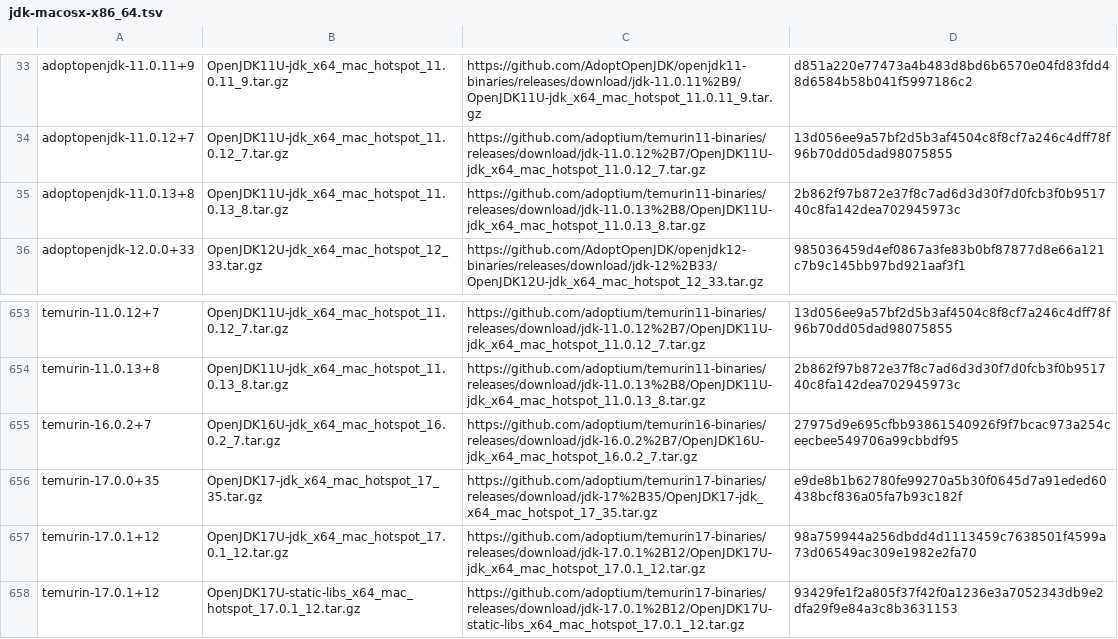
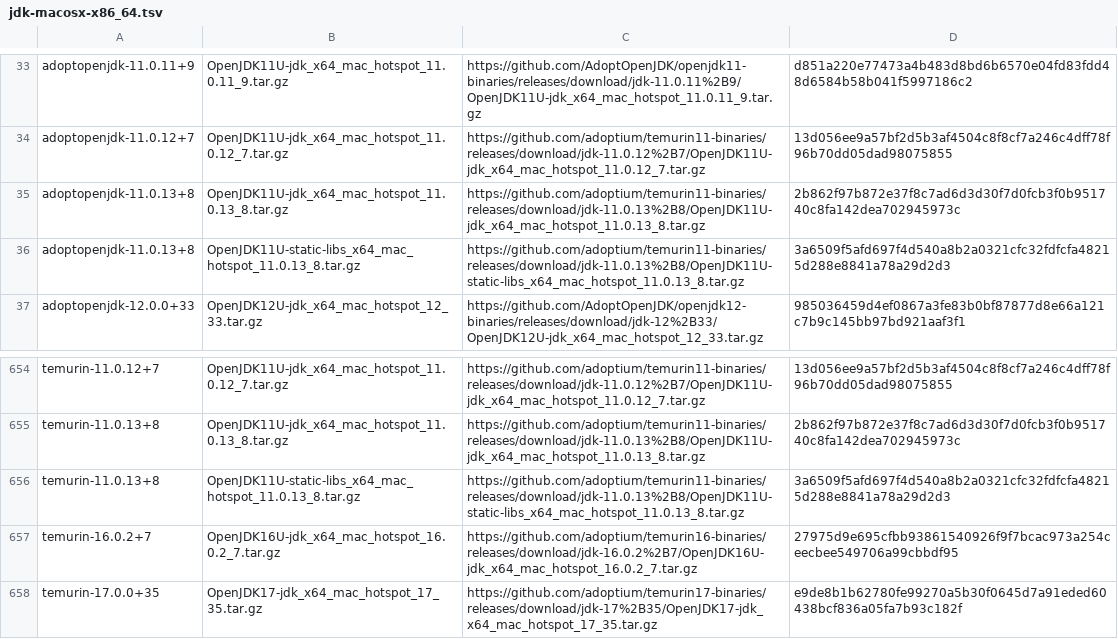
Before and after one commit to halcyon/asdf-java, a TSV file: data/jdk-macosx-x86_64.tsv, drawn as a sheet; only a part is shown, gaps mark what is left out; the shorter side is filled out with more unchanged rows.

```diff
--- a/data/jdk-macosx-x86_64.tsv
+++ b/data/jdk-macosx-x86_64.tsv
@@ -35,2 +35,3 @@ adoptopenjdk-11.0.12+7	OpenJDK11U-jdk_x64_mac_hotspot_11.0.12_7.tar.gz	https://g
 adoptopenjdk-11.0.13+8	OpenJDK11U-jdk_x64_mac_hotspot_11.0.13_8.tar.gz	https://github.com/adoptium/temurin11-binaries/releases/download/jdk-11.0.13%2B8/OpenJDK11U-jdk_x64_mac_hotspot_11.0.13_8.tar.gz	2b862f97b872e37f8c7ad6d3d30f7d0fcb3f0b951740c8fa142dea702945973c
+adoptopenjdk-11.0.13+8	OpenJDK11U-static-libs_x64_mac_hotspot_11.0.13_8.tar.gz	https://github.com/adoptium/temurin11-binaries/releases/download/jdk-11.0.13%2B8/OpenJDK11U-static-libs_x64_mac_hotspot_11.0.13_8.tar.gz	3a6509f5afd697f4d540a8b2a0321cfc32fdfcfa48215d288e8841a78a29d2d3
 adoptopenjdk-12.0.0+33	OpenJDK12U-jdk_x64_mac_hotspot_12_33.tar.gz	https://github.com/AdoptOpenJDK/openjdk12-binaries/releases/download/jdk-12%2B33/OpenJDK12U-jdk_x64_mac_hotspot_12_33.tar.gz	985036459d4ef0867a3fe83b0bf87877d8e66a121c7b9c145bb97bd921aaf3f1
@@ -654,2 +655,3 @@ temurin-11.0.12+7	OpenJDK11U-jdk_x64_mac_hotspot_11.0.12_7.tar.gz	https://github
 temurin-11.0.13+8	OpenJDK11U-jdk_x64_mac_hotspot_11.0.13_8.tar.gz	https://github.com/adoptium/temurin11-binaries/releases/download/jdk-11.0.13%2B8/OpenJDK11U-jdk_x64_mac_hotspot_11.0.13_8.tar.gz	2b862f97b872e37f8c7ad6d3d30f7d0fcb3f0b951740c8fa142dea702945973c
+temurin-11.0.13+8	OpenJDK11U-static-libs_x64_mac_hotspot_11.0.13_8.tar.gz	https://github.com/adoptium/temurin11-binaries/releases/download/jdk-11.0.13%2B8/OpenJDK11U-static-libs_x64_mac_hotspot_11.0.13_8.tar.gz	3a6509f5afd697f4d540a8b2a0321cfc32fdfcfa48215d288e8841a78a29d2d3
 temurin-16.0.2+7	OpenJDK16U-jdk_x64_mac_hotspot_16.0.2_7.tar.gz	https://github.com/adoptium/temurin16-binaries/releases/download/jdk-16.0.2%2B7/OpenJDK16U-jdk_x64_mac_hotspot_16.0.2_7.tar.gz	27975d9e695cfbb93861540926f9f7bcac973a254ceecbee549706a99cbbdf95
```
Also changed, not shown: data/jdk-linux-aarch64.tsv, data/jdk-linux-x86_64.tsv.
